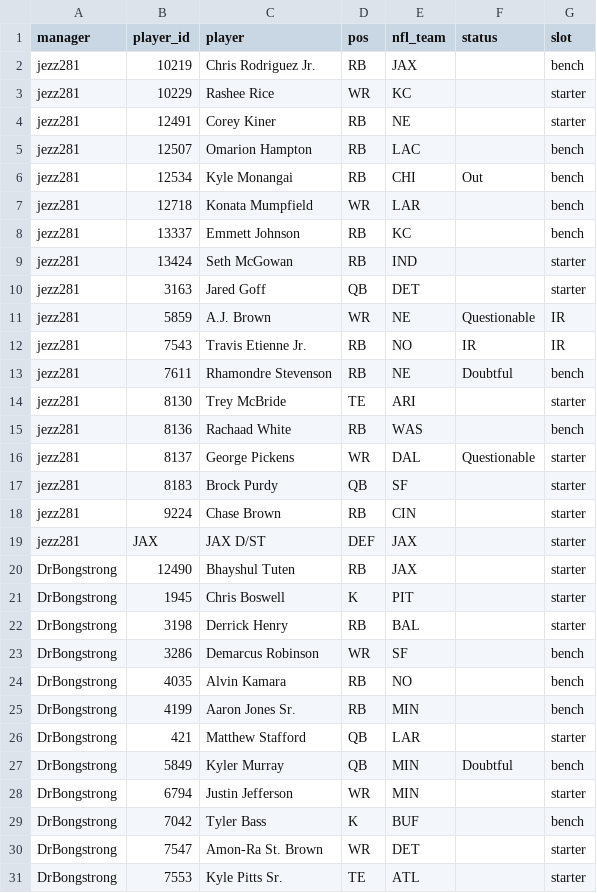
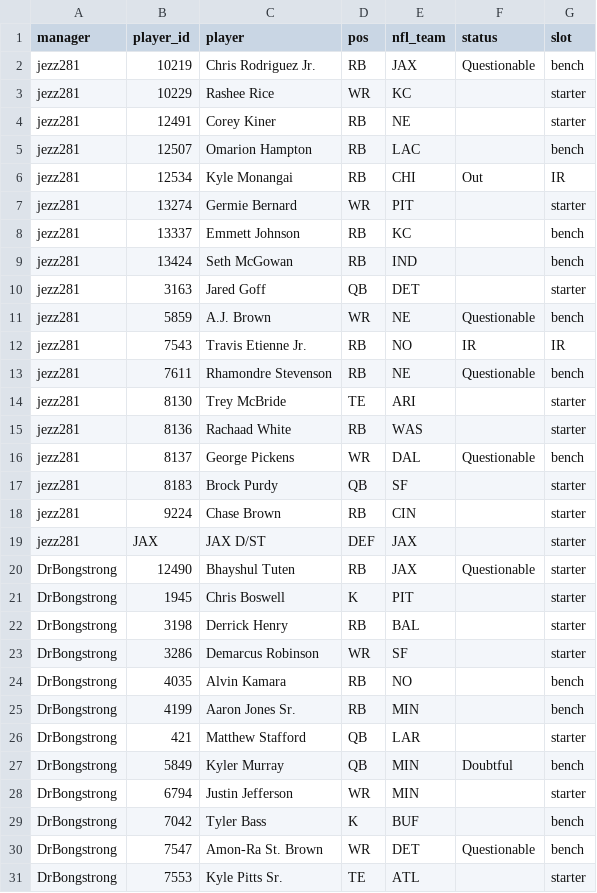
Before and after one commit to mikemartin/fantasy-football-auction-optimizer, a CSV file: data/league/rosters.csv, drawn as a sheet; only a part is shown; the diff covers the shown part only.

```diff
--- a/data/league/rosters.csv
+++ b/data/league/rosters.csv
@@ -1,3 +1,3 @@
 manager,player_id,player,pos,nfl_team,status,slot
-jezz281,10219,Chris Rodriguez Jr.,RB,JAX,,bench
+jezz281,10219,Chris Rodriguez Jr.,RB,JAX,Questionable,bench
 jezz281,10229,Rashee Rice,WR,KC,,starter
@@ -5,13 +5,13 @@ jezz281,12491,Corey Kiner,RB,NE,,starter
 jezz281,12507,Omarion Hampton,RB,LAC,,bench
-jezz281,12534,Kyle Monangai,RB,CHI,Out,bench
-jezz281,12718,Konata Mumpfield,WR,LAR,,bench
+jezz281,12534,Kyle Monangai,RB,CHI,Out,IR
+jezz281,13274,Germie Bernard,WR,PIT,,starter
 jezz281,13337,Emmett Johnson,RB,KC,,bench
-jezz281,13424,Seth McGowan,RB,IND,,starter
+jezz281,13424,Seth McGowan,RB,IND,,bench
 jezz281,3163,Jared Goff,QB,DET,,starter
-jezz281,5859,A.J. Brown,WR,NE,Questionable,IR
+jezz281,5859,A.J. Brown,WR,NE,Questionable,bench
 jezz281,7543,Travis Etienne Jr.,RB,NO,IR,IR
-jezz281,7611,Rhamondre Stevenson,RB,NE,Doubtful,bench
+jezz281,7611,Rhamondre Stevenson,RB,NE,Questionable,bench
 jezz281,8130,Trey McBride,TE,ARI,,starter
-jezz281,8136,Rachaad White,RB,WAS,,bench
-jezz281,8137,George Pickens,WR,DAL,Questionable,starter
+jezz281,8136,Rachaad White,RB,WAS,,starter
+jezz281,8137,George Pickens,WR,DAL,Questionable,bench
 jezz281,8183,Brock Purdy,QB,SF,,starter
@@ -19,6 +19,6 @@ jezz281,9224,Chase Brown,RB,CIN,,starter
 jezz281,JAX,JAX D/ST,DEF,JAX,,starter
-DrBongstrong,12490,Bhayshul Tuten,RB,JAX,,starter
+DrBongstrong,12490,Bhayshul Tuten,RB,JAX,Questionable,starter
 DrBongstrong,1945,Chris Boswell,K,PIT,,starter
 DrBongstrong,3198,Derrick Henry,RB,BAL,,starter
-DrBongstrong,3286,Demarcus Robinson,WR,SF,,bench
+DrBongstrong,3286,Demarcus Robinson,WR,SF,,starter
 DrBongstrong,4035,Alvin Kamara,RB,NO,,bench
@@ -29,3 +29,3 @@ DrBongstrong,6794,Justin Jefferson,WR,MIN,,starter
 DrBongstrong,7042,Tyler Bass,K,BUF,,bench
-DrBongstrong,7547,Amon-Ra St. Brown,WR,DET,,starter
+DrBongstrong,7547,Amon-Ra St. Brown,WR,DET,Questionable,bench
 DrBongstrong,7553,Kyle Pitts Sr.,TE,ATL,,starter
```
Also changed, not shown: 11 edited cells elsewhere in this file, data/league/free_agents.csv, data/league/sleeper_proj_dk_wk10.csv, 5 other files.
